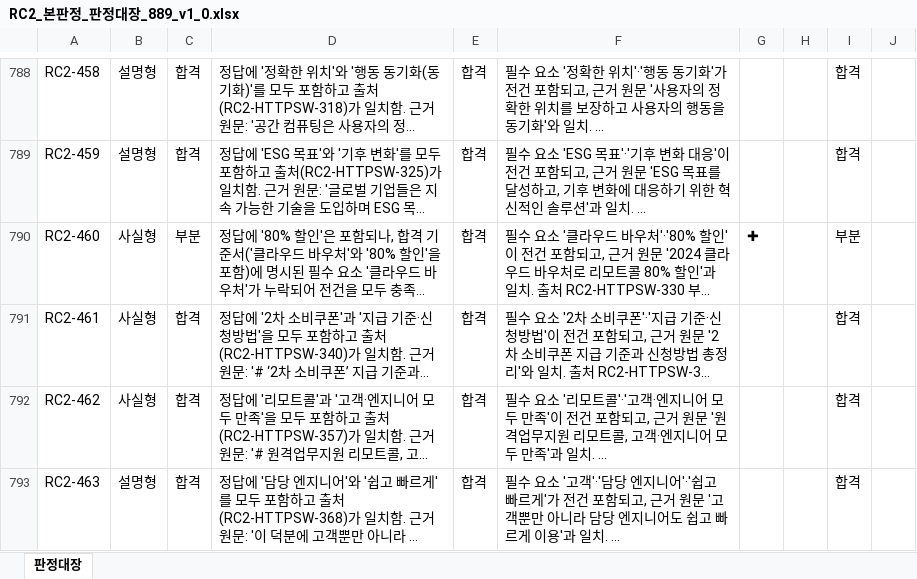
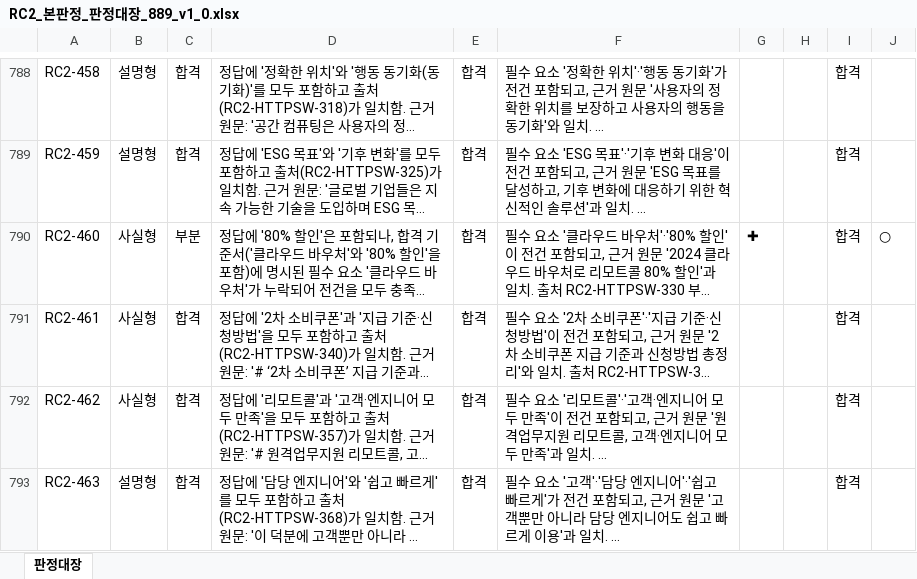
Before and after one commit to dophiplan/RAG-gloden-set, an Excel workbook: eval-runner/orchestrator/data/RC2/07_stage2/RC2_본판정_판정대장_889_v1_0.xlsx, sheet 판정대장, drawn as a sheet; only a part is shown, gaps mark what is left out; long unchanged cells end in …; values as stored, in another font and other column widths than the file's, no borders; the diff covers the shown part only; the diff names each change by its address in the sheet, - before the commit and + after, or states it on an @@ line.

```diff
--- a/eval-runner/orchestrator/data/RC2/07_stage2/RC2_본판정_판정대장_889_v1_0.xlsx (sheet 판정대장)
+++ b/eval-runner/orchestrator/data/RC2/07_stage2/RC2_본판정_판정대장_889_v1_0.xlsx (sheet 판정대장)
-I790: 부분
+I790: 합격
-J790: (empty)
+J790: ○
```
Also changed, not shown: 36 edited cells elsewhere in this sheet, 6 other files.
